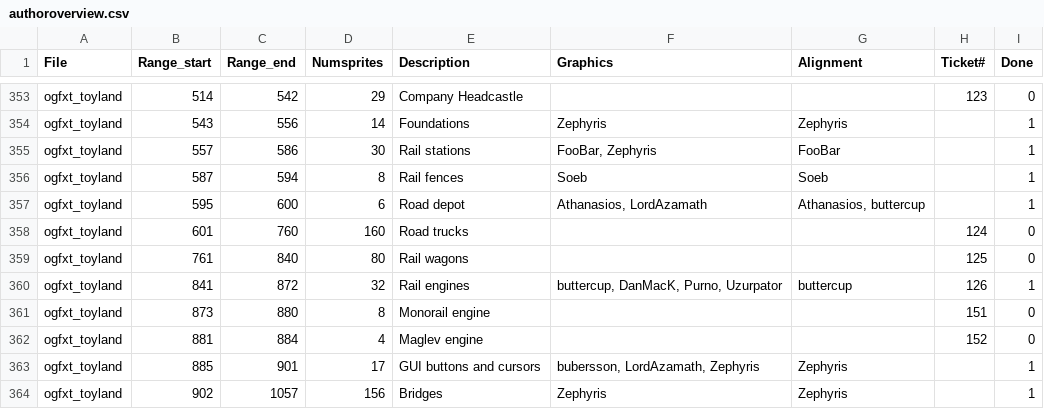
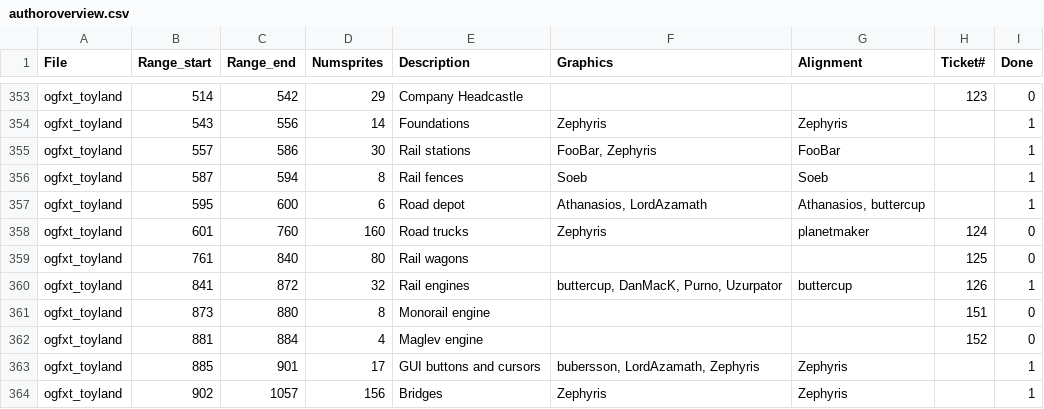
Before and after one commit to OpenTTD/OpenGFX, a CSV file: docs/authoroverview.csv, drawn as a sheet; only a part is shown, gaps mark what is left out.

Commit message:
Add: credits for toyland trucks (issue #124)

```diff
--- a/docs/authoroverview.csv
+++ b/docs/authoroverview.csv
@@ -357,3 +357,3 @@ ogfxt_toyland;587;594;8;Rail fences;Soeb;Soeb;;1
 ogfxt_toyland;595;600;6;Road depot;Athanasios, LordAzamath;Athanasios, buttercup;;1
-ogfxt_toyland;601;760;160;Road trucks;;;124;0
+ogfxt_toyland;601;760;160;Road trucks;Zephyris;planetmaker;124;0
 ogfxt_toyland;761;840;80;Rail wagons;;;125;0
```
